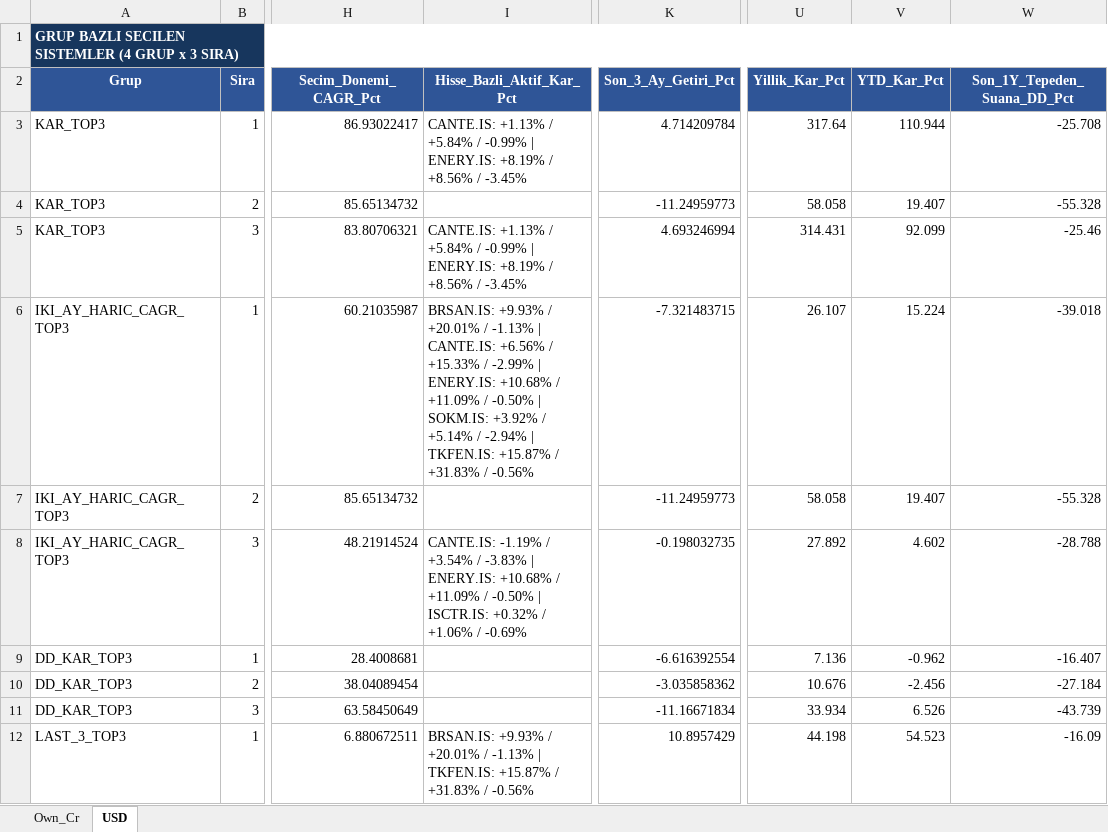
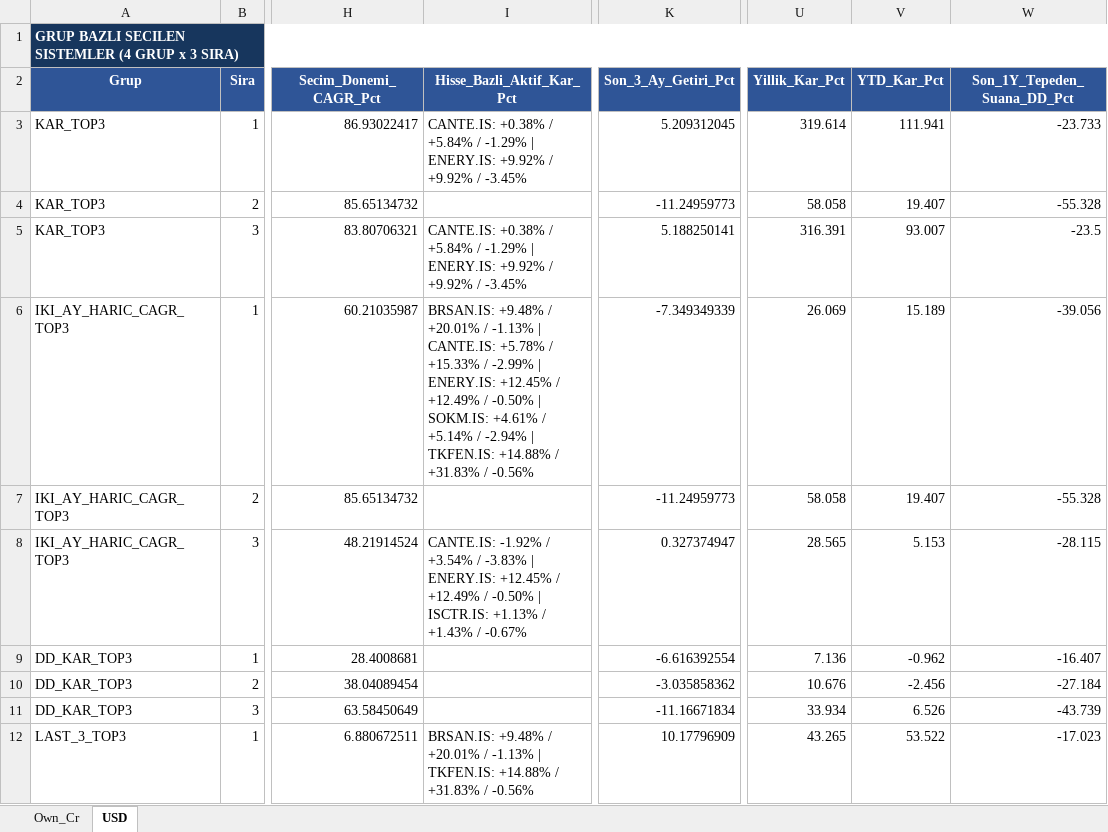
Before and after one commit to serkanche/portfoy, an Excel workbook: ATL_tr.xlsx, sheet USD, drawn as a sheet; only a part is shown, gaps mark what is left out; values as stored, in another font and other column widths than the file's, no borders; table styles not drawn; the diff covers the shown part only; the diff names each change by its address in the sheet, - before the commit and + after, or states it on an @@ line.

Commit message:
Güncelle: ATL_tr.xlsx

```diff
--- a/ATL_tr.xlsx (sheet USD)
+++ b/ATL_tr.xlsx (sheet USD)
-I3 (Hisse_Bazli_Aktif_Kar_Pct): CANTE.IS: +1.13% / +5.84% / -0.99% | ENERY.IS: +8.19% / +8.56% / -3.45%
+I3 (Hisse_Bazli_Aktif_Kar_Pct): CANTE.IS: +0.38% / +5.84% / -1.29% | ENERY.IS: +9.92% / +9.92% / -3.45%
-K3 (Son_3_Ay_Getiri_Pct): 4.714209784
+K3 (Son_3_Ay_Getiri_Pct): 5.209312045
-U3 (Yillik_Kar_Pct): 317.64
+U3 (Yillik_Kar_Pct): 319.614
-V3 (YTD_Kar_Pct): 110.944
+V3 (YTD_Kar_Pct): 111.941
-W3 (Son_1Y_Tepeden_Suana_DD_Pct): -25.708
+W3 (Son_1Y_Tepeden_Suana_DD_Pct): -23.733
-I5 (Hisse_Bazli_Aktif_Kar_Pct): CANTE.IS: +1.13% / +5.84% / -0.99% | ENERY.IS: +8.19% / +8.56% / -3.45%
+I5 (Hisse_Bazli_Aktif_Kar_Pct): CANTE.IS: +0.38% / +5.84% / -1.29% | ENERY.IS: +9.92% / +9.92% / -3.45%
-K5 (Son_3_Ay_Getiri_Pct): 4.693246994
+K5 (Son_3_Ay_Getiri_Pct): 5.188250141
-U5 (Yillik_Kar_Pct): 314.431
+U5 (Yillik_Kar_Pct): 316.391
-V5 (YTD_Kar_Pct): 92.099
+V5 (YTD_Kar_Pct): 93.007
-W5 (Son_1Y_Tepeden_Suana_DD_Pct): -25.46
+W5 (Son_1Y_Tepeden_Suana_DD_Pct): -23.5
-I6 (Hisse_Bazli_Aktif_Kar_Pct): BRSAN.IS: +9.93% / +20.01% / -1.13% | CANTE.IS: +6.56% / +15.33% / -2.99% | ENERY.IS: +10.68% / +11.09% / -0.50% | SOKM.IS: +3.92% / +5.14% / -2.94% | TKFEN.IS: +15.87% / +31.83%…
+I6 (Hisse_Bazli_Aktif_Kar_Pct): BRSAN.IS: +9.48% / +20.01% / -1.13% | CANTE.IS: +5.78% / +15.33% / -2.99% | ENERY.IS: +12.45% / +12.49% / -0.50% | SOKM.IS: +4.61% / +5.14% / -2.94% | TKFEN.IS: +14.88% / +31.83%…
-K6 (Son_3_Ay_Getiri_Pct): -7.321483715
+K6 (Son_3_Ay_Getiri_Pct): -7.349349339
-U6 (Yillik_Kar_Pct): 26.107
+U6 (Yillik_Kar_Pct): 26.069
-V6 (YTD_Kar_Pct): 15.224
+V6 (YTD_Kar_Pct): 15.189
-W6 (Son_1Y_Tepeden_Suana_DD_Pct): -39.018
+W6 (Son_1Y_Tepeden_Suana_DD_Pct): -39.056
-I8 (Hisse_Bazli_Aktif_Kar_Pct): CANTE.IS: -1.19% / +3.54% / -3.83% | ENERY.IS: +10.68% / +11.09% / -0.50% | ISCTR.IS: +0.32% / +1.06% / -0.69%
+I8 (Hisse_Bazli_Aktif_Kar_Pct): CANTE.IS: -1.92% / +3.54% / -3.83% | ENERY.IS: +12.45% / +12.49% / -0.50% | ISCTR.IS: +1.13% / +1.43% / -0.67%
-K8 (Son_3_Ay_Getiri_Pct): -0.198032735
+K8 (Son_3_Ay_Getiri_Pct): 0.327374947
-U8 (Yillik_Kar_Pct): 27.892
+U8 (Yillik_Kar_Pct): 28.565
-V8 (YTD_Kar_Pct): 4.602
+V8 (YTD_Kar_Pct): 5.153
-W8 (Son_1Y_Tepeden_Suana_DD_Pct): -28.788
+W8 (Son_1Y_Tepeden_Suana_DD_Pct): -28.115
-I12 (Hisse_Bazli_Aktif_Kar_Pct): BRSAN.IS: +9.93% / +20.01% / -1.13% | TKFEN.IS: +15.87% / +31.83%…
+I12 (Hisse_Bazli_Aktif_Kar_Pct): BRSAN.IS: +9.48% / +20.01% / -1.13% | TKFEN.IS: +14.88% / +31.83%…
-K12 (Son_3_Ay_Getiri_Pct): 10.8957429
+K12 (Son_3_Ay_Getiri_Pct): 10.17796909
-U12 (Yillik_Kar_Pct): 44.198
+U12 (Yillik_Kar_Pct): 43.265
-V12 (YTD_Kar_Pct): 54.523
+V12 (YTD_Kar_Pct): 53.522
-W12 (Son_1Y_Tepeden_Suana_DD_Pct): -16.09
+W12 (Son_1Y_Tepeden_Suana_DD_Pct): -17.023
```
Also changed, not shown: 2 added rows and 59 edited cells elsewhere in this sheet, sheet Own_Cr.
